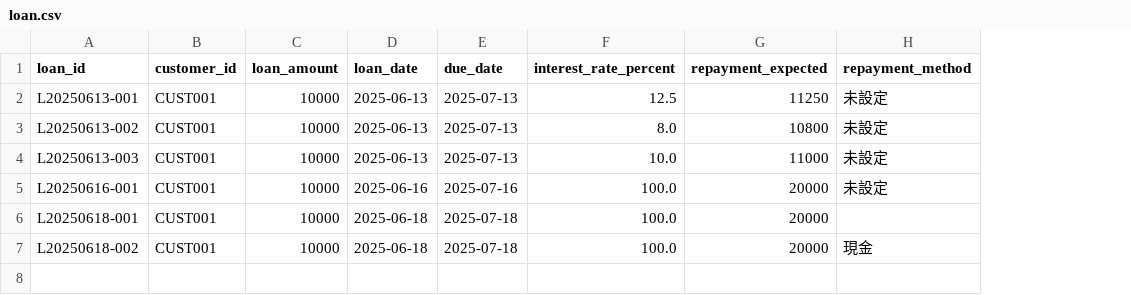
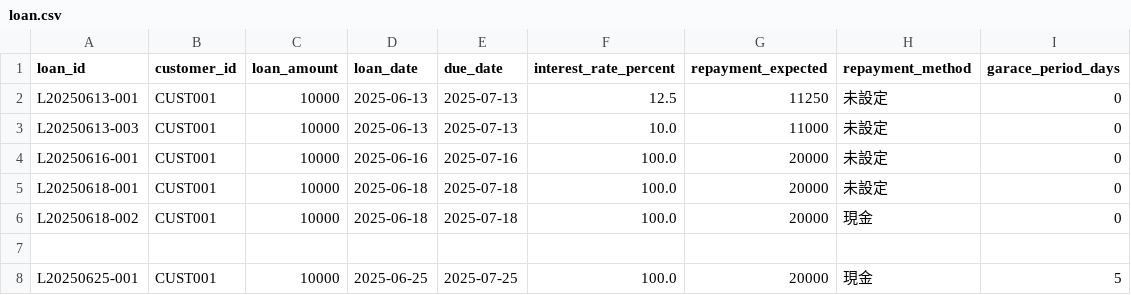
Before and after one commit to kazum-dev/k_loan_ledger, a CSV file: loan.csv, drawn as a sheet; removed rows and columns are numbered as before the commit, all else as after; the diff names each change by its address in the sheet, - before the commit and + after, or states it on an @@ line.

Commit message:
B-5: 延滞猶予日数(grace_period_days)の入力・保存機能を追加

```diff
--- a/loan.csv
+++ b/loan.csv
+column I (garace_period_days), rows 2-6: all 0
-row 3: L20250613-002 | CUST001 | 10000 | 2025-06-13 | 2025-07-13 | 8.0 | 10800 | 未設定
-H5 (repayment_method): (empty)
+H5 (repayment_method): 未設定
+row 7: (empty)
+row 8: L20250625-001 | CUST001 | 10000 | 2025-06-25 | 2025-07-25 | 100.0 | 20000 | 現金 | 5
```
Also changed, not shown: 2 other files.
